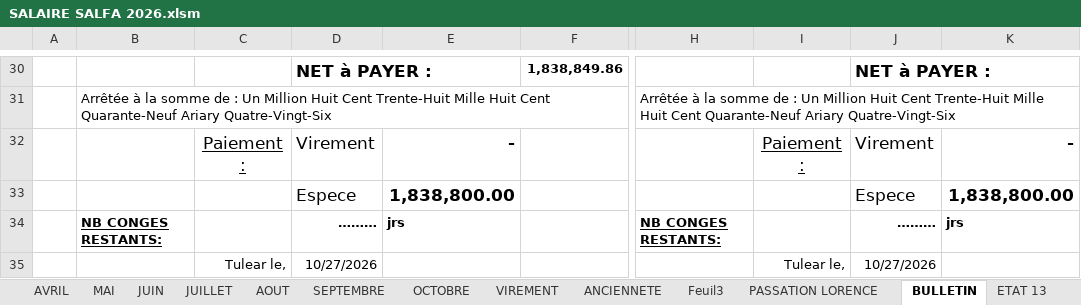
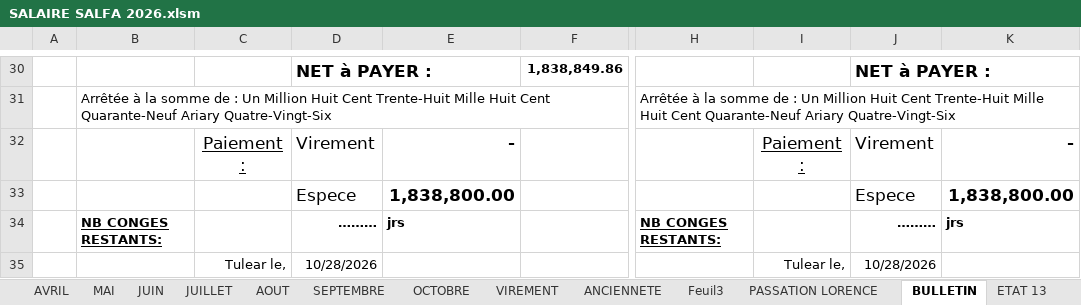
Before and after one commit to MAHARITSE/SALAIRE-SALFA, an Excel workbook: SALAIRE SALFA 2026.xlsm, sheet BULLETIN, drawn as a sheet; only a part is shown, gaps mark what is left out; values as stored, in another font and other column widths than the file's, no borders; charts and pictures not drawn; the diff names each change by its address in the sheet, - before the commit and + after, or states it on an @@ line.

```diff
--- a/SALAIRE SALFA 2026.xlsm (sheet BULLETIN)
+++ b/SALAIRE SALFA 2026.xlsm (sheet BULLETIN)
-D35: 10/27/2026
+D35: 10/28/2026
-J35: 10/27/2026
+J35: 10/28/2026
```
Also changed, not shown: sheet OCTOBRE, 4 other files.
